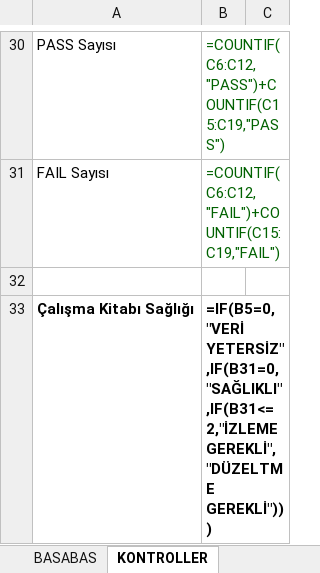
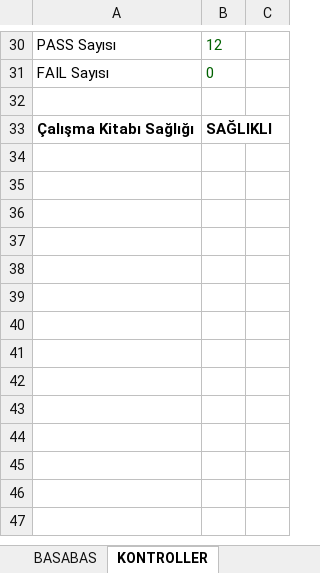
Before and after one commit to barisbagirlar-web/excelarsiv, an Excel workbook: delivery/paid-products/gunluk-gelir-gider-ve-gercek-karlilik-sistemi/current.xlsx, sheet KONTROLLER, drawn as a sheet; only a part is shown, gaps mark what is left out; values as stored, in another font and other column widths than the file's, no borders; formulas without a stored value are shown as written; conditional formats not drawn; the diff covers the shown part only; the diff names each change by its address in the sheet, - before the commit and + after, or states it on an @@ line.

```diff
--- a/delivery/paid-products/gunluk-gelir-gider-ve-gercek-karlilik-sistemi/current.xlsx (sheet KONTROLLER)
+++ b/delivery/paid-products/gunluk-gelir-gider-ve-gercek-karlilik-sistemi/current.xlsx (sheet KONTROLLER)
-B30: =COUNTIF(C6:C12,"PASS")+COUNTIF(C15:C19,"PASS")
+B30: 12
-B31: =COUNTIF(C6:C12,"FAIL")+COUNTIF(C15:C19,"FAIL")
+B31: 0
-B33: =IF(B5=0,"VERİ YETERSİZ",IF(B31=0,"SAĞLIKLI",IF(B31<=2,"İZLEME GEREKLİ","DÜZELTME GEREKLİ")))
+B33: SAĞLIKLI
```
Also changed, not shown: 31 edited cells and cell formats elsewhere in this sheet, sheet GELIR_GIDER_KAYIT, sheet GUNLUK_OZET, sheet SATIS_MALIYET, sheet PANO, sheet AYARLAR, sheet AYLIK_KARLILIK, 6 more sheets, charts or pictures, 40 other files.
